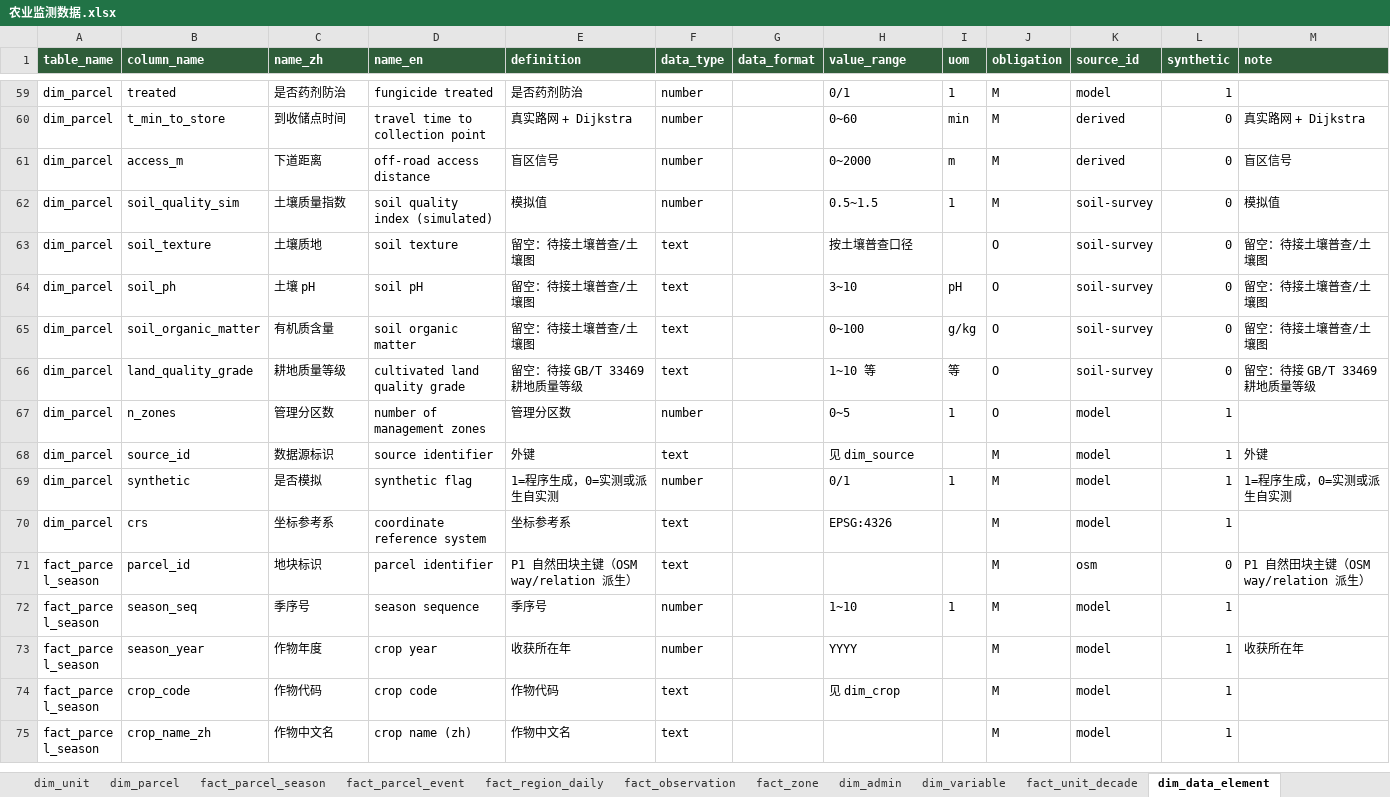
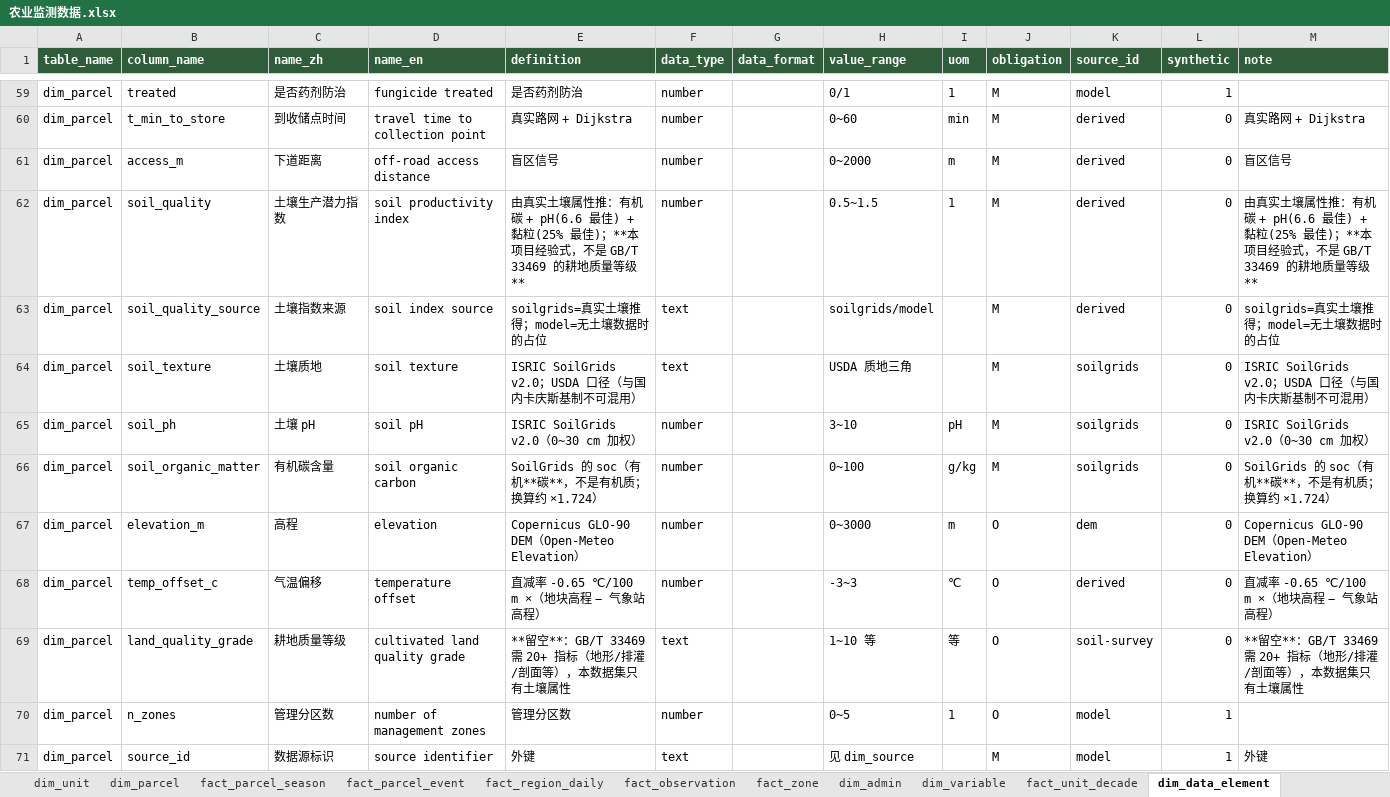
Before and after one commit to foursim/foursim.github.io, an Excel workbook: tables/农业监测数据.xlsx, sheet dim_data_element, drawn as a sheet; only a part is shown, gaps mark what is left out; the shorter side is filled out with more unchanged rows; values as stored, in another font and other column widths than the file's, no borders; addresses are those after the commit; the diff names each change by its address in the sheet, - before the commit and + after, or states it on an @@ line.

Commit message:
定稿 A 政务深蓝 + 真实数据（土壤 SoilGrids / 高程 Copernicus DEM / 居民点）+ 表格→GIS 反向联动
视觉：删掉 B 科技亮蓝、C 指挥大屏与切换器，只留 A 政务深蓝（style.css 单一 :root；theme.js 只保留 CSS 变量→canvas 令牌的读取）
真实数据（都是开放数据，来源/许可进 dim_source）：ISRIC SoilGrids v2.0（60 个真实采样点，平均最近邻 308 m，按最近邻赋给 501 块；质地/pH/有机碳）+ Copernicus GLO-90 DEM（388~475 m）→ 地块级气温按直减率推导（-0.65 ℃/100 m）+ OSM place=* 55 个真实居民点
土壤接进模型：soilQualityFromSoil（有机碳+pH+黏粒的经验式，带 soil_quality_source 列，绝不冒充 GB/T 33469 耕地质量等级，那一列仍留空）
表格→图：点经营单元/作物行 ⇒ 图上高亮该组地块并框进视野（map.highlight）；详情面板加真实高程/土壤/气温偏移
取数脚本：admin/places/elevation/soil 四个子命令 + Overpass 多镜像轮询 + 土壤取数可续跑（ISRIC 串行限流约 0.25 点/秒，命令有墙钟上限）

判据：模型 38 + 真浏览器 62 + 数据 25 + 导出 27 = 152 条全绿

```diff
--- a/tables/农业监测数据.xlsx (sheet dim_data_element)
+++ b/tables/农业监测数据.xlsx (sheet dim_data_element)
-B62 (column_name): soil_quality_sim
+B62 (column_name): soil_quality
-C62 (name_zh): 土壤质量指数
+C62 (name_zh): 土壤生产潜力指数
-D62 (name_en): soil quality index (simulated)
+D62 (name_en): soil productivity index
-E62 (definition): 模拟值
+E62 (definition): 由真实土壤属性推：有机碳 + pH(6.6 最佳) + 黏粒(25% 最佳)；**本项目经验式，不是 GB/T 33469 的耕地质量等级**
-K62 (source_id): soil-survey
+K62 (source_id): derived
-M62 (note): 模拟值
+M62 (note): 由真实土壤属性推：有机碳 + pH(6.6 最佳) + 黏粒(25% 最佳)；**本项目经验式，不是 GB/T 33469 的耕地质量等级**
+row 63: dim_parcel | soil_quality_source | 土壤指数来源 | soil index source | soilgrids=真实土壤推得；model=无土壤数据时的占位 | text |  | soilgrids/model |  | M | derived | 0 | soilgrids=真实土壤推得；model=无土壤数据时的占位
-E64 (definition): 留空：待接土壤普查/土壤图
+E64 (definition): ISRIC SoilGrids v2.0；USDA 口径（与国内卡庆斯基制不可混用）
-H64 (value_range): 按土壤普查口径
+H64 (value_range): USDA 质地三角
-J64:J66 (obligation): O
+J64:J66 (obligation): M
-K64:K66 (source_id): soil-survey
+K64:K66 (source_id): soilgrids
-M64 (note): 留空：待接土壤普查/土壤图
+M64 (note): ISRIC SoilGrids v2.0；USDA 口径（与国内卡庆斯基制不可混用）
-E65 (definition): 留空：待接土壤普查/土壤图
+E65 (definition): ISRIC SoilGrids v2.0（0~30 cm 加权）
-F65:F66 (data_type): text
+F65:F66 (data_type): number
-M65 (note): 留空：待接土壤普查/土壤图
+M65 (note): ISRIC SoilGrids v2.0（0~30 cm 加权）
-C66 (name_zh): 有机质含量
+C66 (name_zh): 有机碳含量
-D66 (name_en): soil organic matter
+D66 (name_en): soil organic carbon
-E66 (definition): 留空：待接土壤普查/土壤图
+E66 (definition): SoilGrids 的 soc（有机**碳**，不是有机质；换算约 ×1.724）
-M66 (note): 留空：待接土壤普查/土壤图
+M66 (note): SoilGrids 的 soc（有机**碳**，不是有机质；换算约 ×1.724）
+row 67: dim_parcel | elevation_m | 高程 | elevation | Copernicus GLO-90 DEM（Open-Meteo Elevation） | number |  | 0~3000 | m | O | dem | 0 | Copernicus GLO-90 DEM（Open-Meteo Elevation）
+row 68: dim_parcel | temp_offset_c | 气温偏移 | temperature offset | 直减率 -0.65 ℃/100 m ×（地块高程 − 气象站高程） | number |  | -3~3 | ℃ | O | derived | 0 | 直减率 -0.65 ℃/100 m ×（地块高程 − 气象站高程）
-E69 (definition): 留空：待接 GB/T 33469 耕地质量等级
+E69 (definition): **留空**：GB/T 33469 需 20+ 指标（地形/排灌/剖面等），本数据集只有土壤属性
-M69 (note): 留空：待接 GB/T 33469 耕地质量等级
+M69 (note): **留空**：GB/T 33469 需 20+ 指标（地形/排灌/剖面等），本数据集只有土壤属性
```
Also changed, not shown: sheet fact_unit_decade, sheet fact_parcel_season, sheet fact_parcel_event, sheet dim_parcel, sheet fact_region_daily, sheet fact_observation, 3 more sheets, 31 other files.
